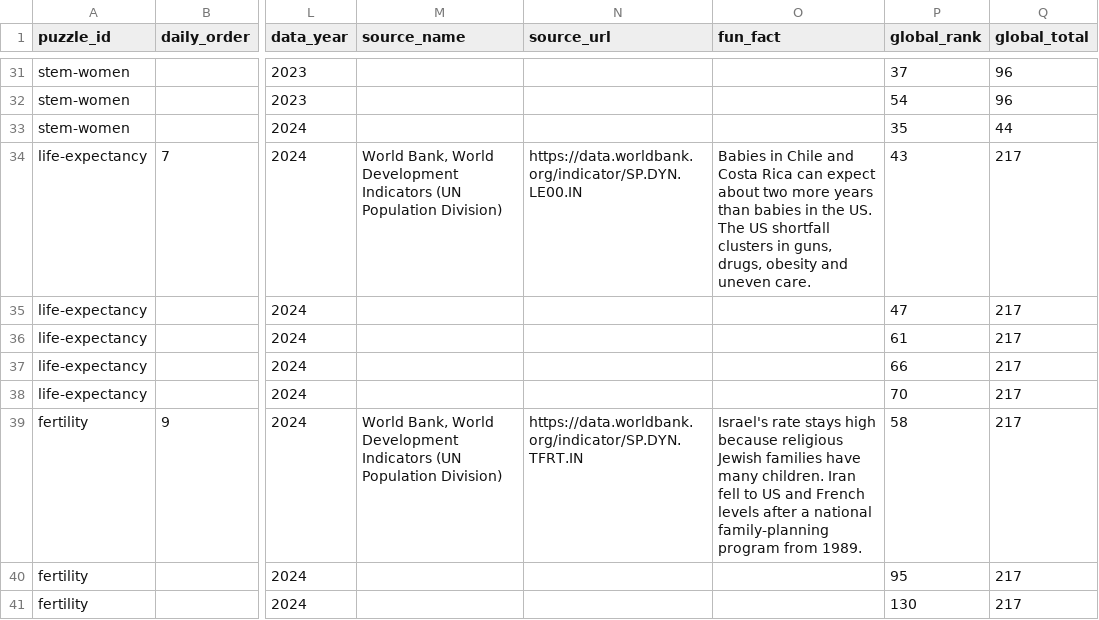
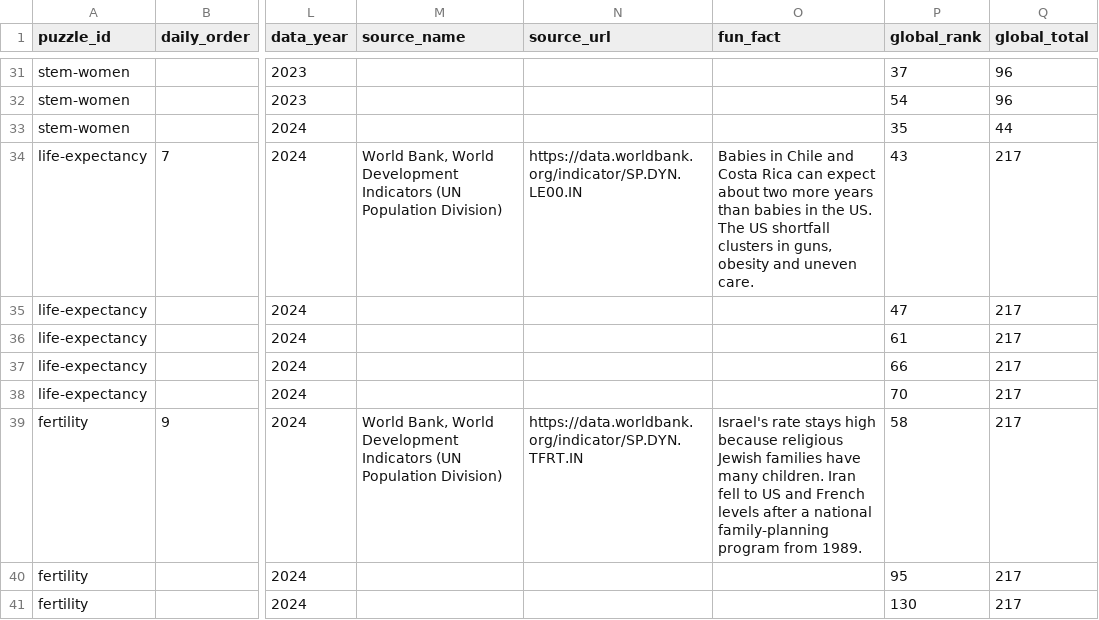
Before and after one commit to MichaelYao88/rankd, a CSV file: puzzles.csv, drawn as a sheet; only a part is shown, gaps mark what is left out; the diff names each change by its address in the sheet, - before the commit and + after, or states it on an @@ line.

```diff
--- a/puzzles.csv
+++ b/puzzles.csv
-O34 (fun_fact): …in guns, drugs, obesity and…
+O34 (fun_fact): …in guns, obesity and…
```
Also changed, not shown: 46 other files.
